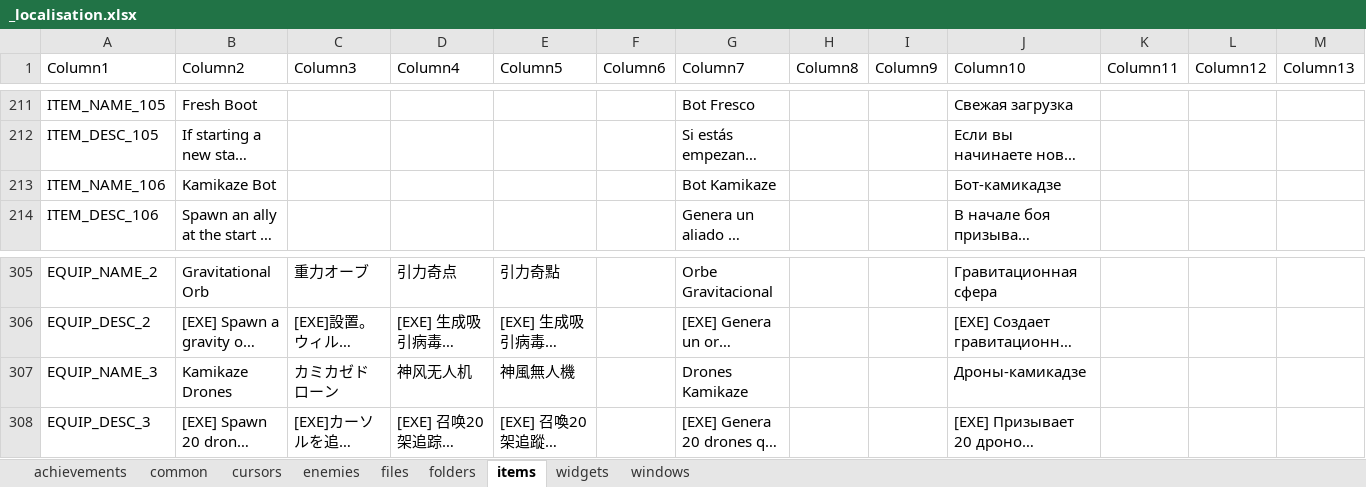
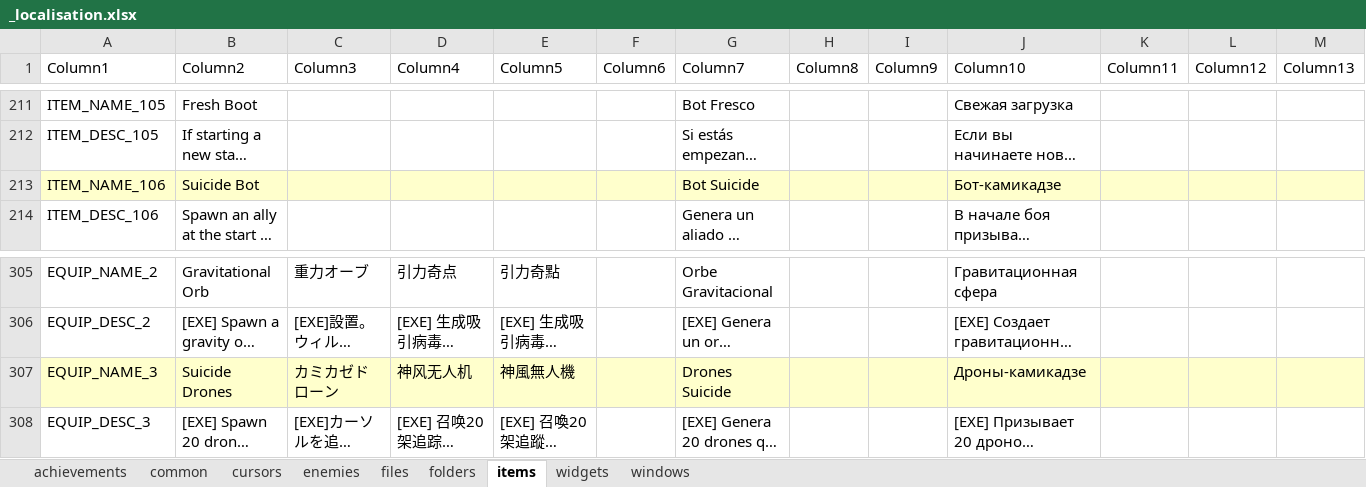
Before and after one commit to TSHHHHH/project-identifile-localisation, an Excel workbook: _localisation.xlsx, sheet items, drawn as a sheet; only a part is shown, gaps mark what is left out; long unchanged cells end in …; values as stored, in another font and other column widths than the file's, no borders; table styles not drawn; the diff covers the shown part only; the diff names each change by its address in the sheet, - before the commit and + after, or states it on an @@ line.

```diff
--- a/_localisation.xlsx (sheet items)
+++ b/_localisation.xlsx (sheet items)
-A213:M213 fill: none
+A213:M213 fill: #FFFFCC
-B213 (Column2): Kamikaze Bot
+B213 (Column2): Suicide Bot
-G213 (Column7): Bot Kamikaze
+G213 (Column7): Bot Suicide
-A307:M307 fill: none
+A307:M307 fill: #FFFFCC
-B307 (Column2): Kamikaze Drones
+B307 (Column2): Suicide Drones
-G307 (Column7): Drones Kamikaze
+G307 (Column7): Drones Suicide
```
Also changed, not shown: 14 edited cells and cell formats elsewhere in this sheet, sheet windows, 2 other files.
